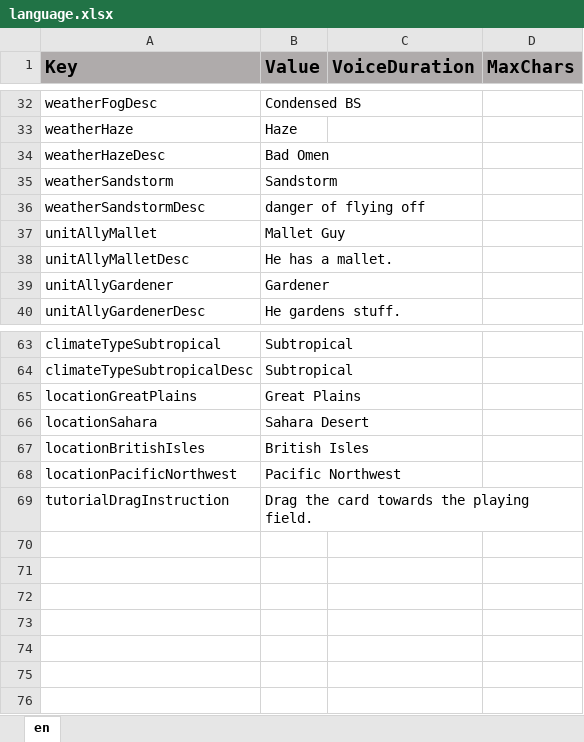
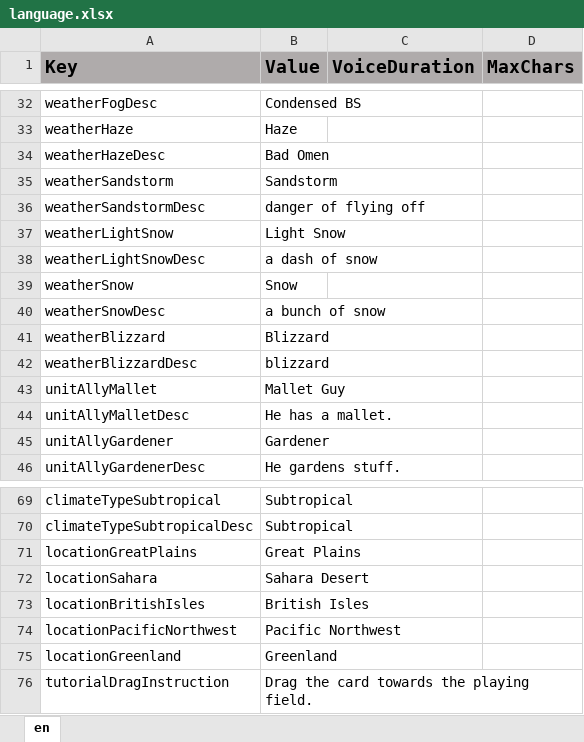
Before and after one commit to ddionisio/LL_ESS2D2, an Excel workbook: Language/language.xlsx, sheet en, drawn as a sheet; only a part is shown, gaps mark what is left out; values as stored, in another font and other column widths than the file's, no borders; the diff names each change by its address in the sheet, - before the commit and + after, or states it on an @@ line.

```diff
--- a/Language/language.xlsx (sheet en)
+++ b/Language/language.xlsx (sheet en)
+row 37: weatherLightSnow | Light Snow
+row 38: weatherLightSnowDesc | a dash of snow
+row 39: weatherSnow | Snow
+row 40: weatherSnowDesc | a bunch of snow
+row 41: weatherBlizzard | Blizzard
+row 42: weatherBlizzardDesc | blizzard
+row 75: locationGreenland | Greenland
```
Also changed, not shown: 37 other files.
